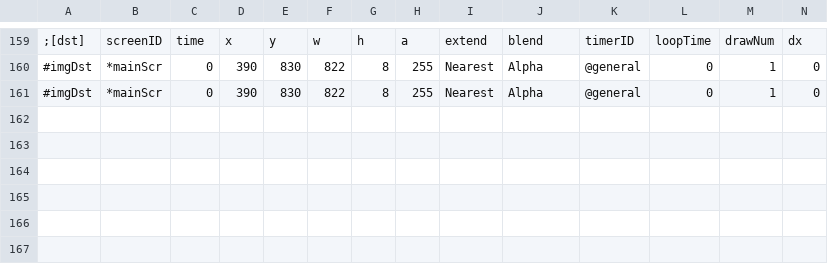
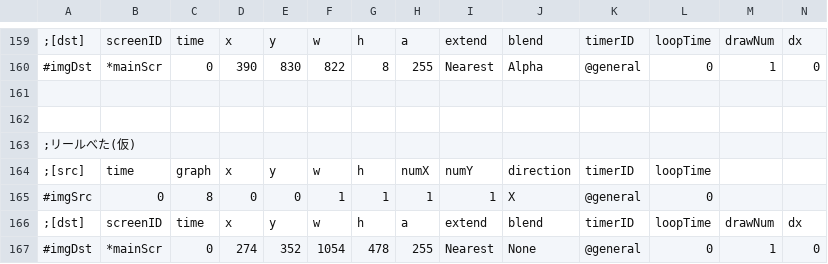
Before and after one commit to M1spark20/TriSpark_Slot_VC2019, a CSV file: TriSpark_Slot/data/csv/effect.csv, drawn as a sheet; only a part is shown, gaps mark what is left out; addresses are those after the commit; rows hold the shown columns only; the diff names each change by its address in the sheet, - before the commit and + after, or states it on an @@ line.

```diff
--- a/TriSpark_Slot/data/csv/effect.csv
+++ b/TriSpark_Slot/data/csv/effect.csv
+row 161: (empty)
+row 162: (empty)
+row 163: ;リールべた(仮)
+row 164: ;[src] | time | graph | x | y | w | h | numX | numY | direction | timerID | loopTime
+row 165: #imgSrc | 0 | 8 | 0 | 0 | 1 | 1 | 1 | 1 | X | @general | 0
+row 166: ;[dst] | screenID | time | x | y | w | h | a | extend | blend | timerID | loopTime | drawNum | dx
-D167: 390
+D167: 274
-E167: 830
+E167: 352
-F167: 822
+F167: 1054
-G167: 8
+G167: 478
-J167: Alpha
+J167: None
```
Also changed, not shown: TriSpark_Slot/data/csv/reelCha.csv, TriSpark_Slot/data/readList/gameMain.csv, 2 other files.
